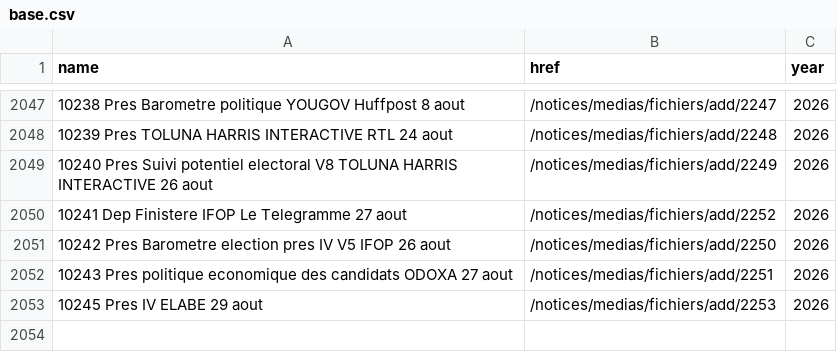
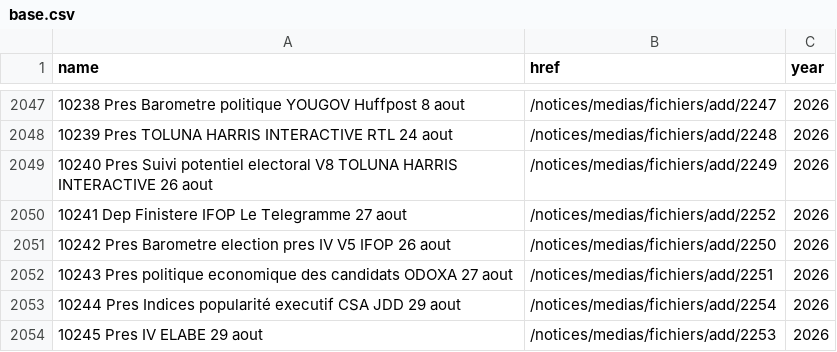
Before and after one commit to nsppolls/sondages-commission-index, a CSV file: base.csv, drawn as a sheet; only a part is shown, gaps mark what is left out; the diff names each change by its address in the sheet, - before the commit and + after, or states it on an @@ line.

```diff
--- a/base.csv
+++ b/base.csv
+row 2053: 10244 Pres Indices popularité executif CSA JDD 29 aout | /notices/medias/fichiers/add/2254 | 2026
```
Also changed, not shown: files.csv, 2 other files.
